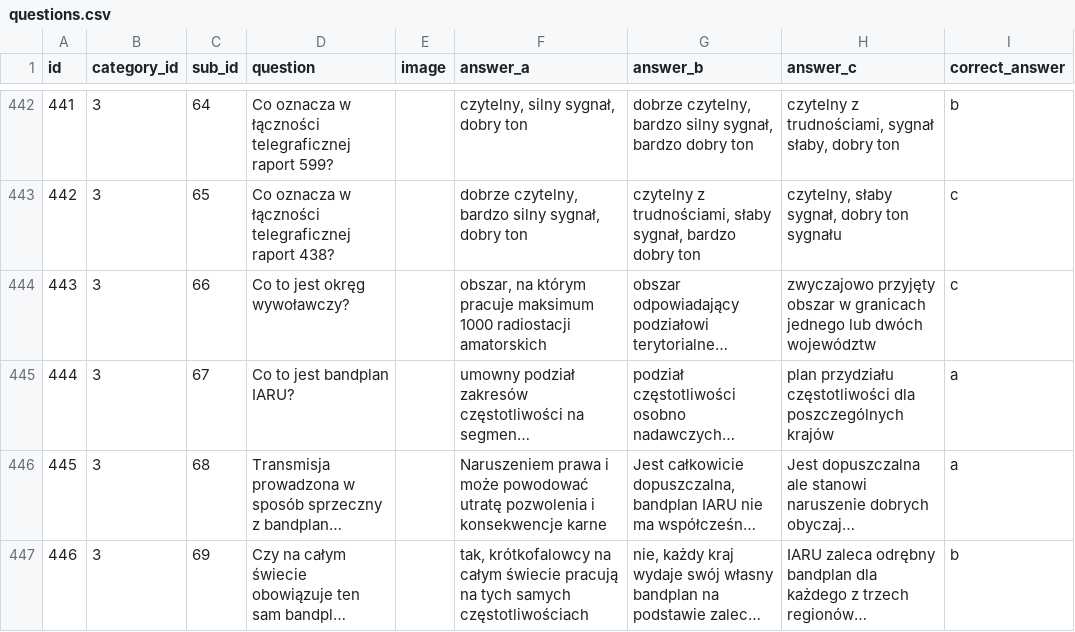
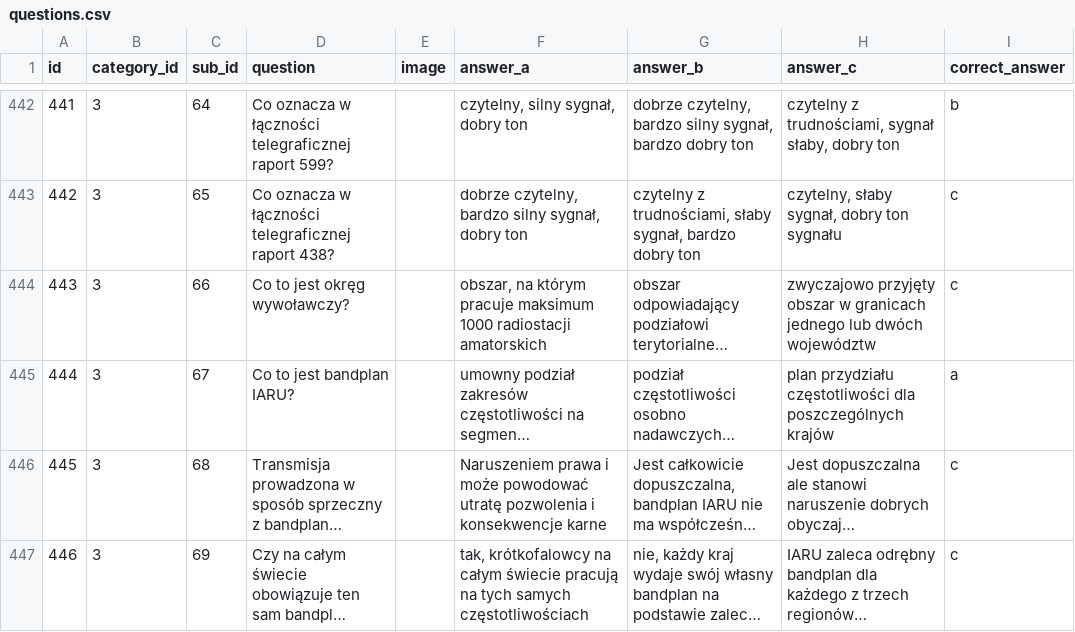
Before and after one commit to sycu/pytania-kf, a CSV file: questions.csv, drawn as a sheet; only a part is shown, gaps mark what is left out; long unchanged cells end in …; the diff covers the shown part only; the diff names each change by its address in the sheet, - before the commit and + after, or states it on an @@ line.

Commit message:
Fixes

```diff
--- a/questions.csv
+++ b/questions.csv
-I446 (correct_answer): a
+I446 (correct_answer): c
-I447 (correct_answer): b
+I447 (correct_answer): c
```
Also changed, not shown: 8 edited cells elsewhere in this file.
